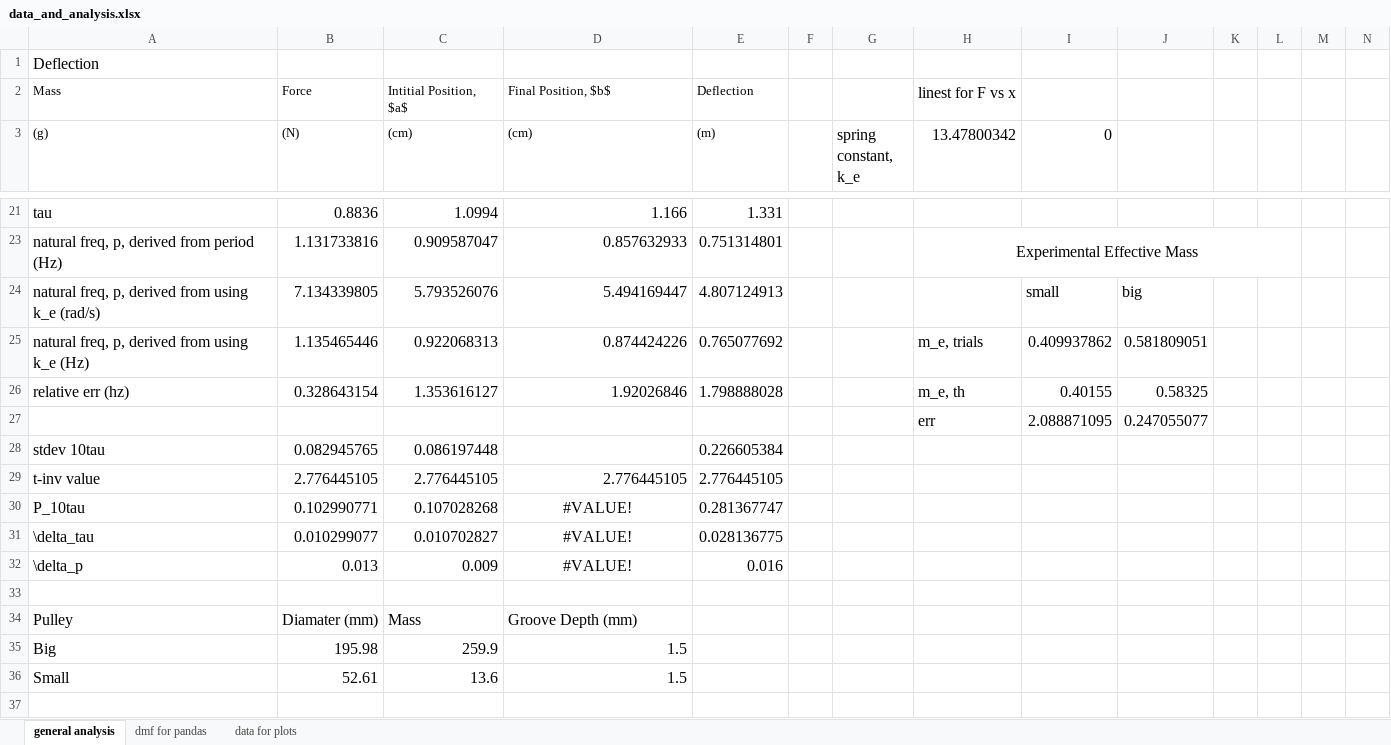
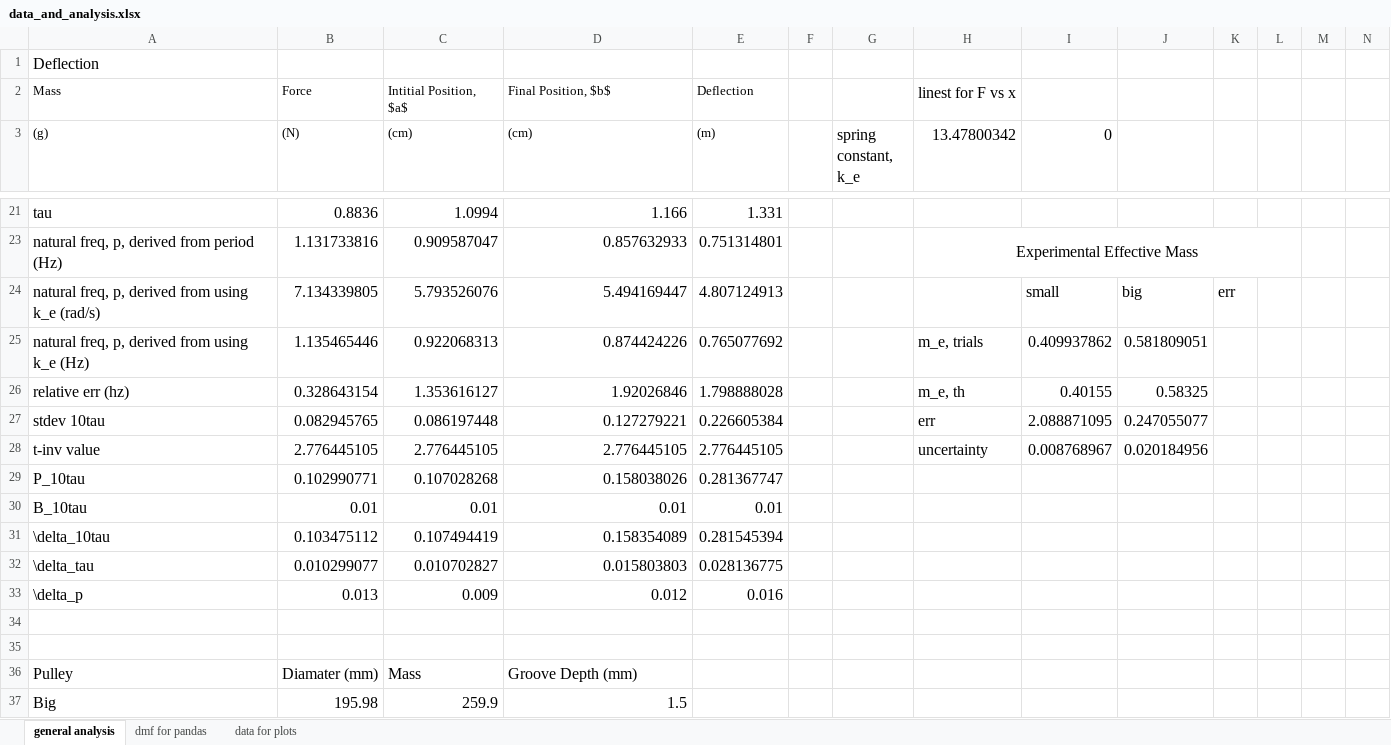
Before and after one commit to notcobi/MEC-E-403, an Excel workbook: Lab 3 - Vibrations/data_and_analysis.xlsx, sheet general analysis, drawn as a sheet; only a part is shown, gaps mark what is left out; the shorter side is filled out with more unchanged rows; values as stored, in another font and other column widths than the file's, no borders; removed rows and columns are numbered as before the commit, all else as after; rows hold the shown columns only; the diff names each change by its address in the sheet, - before the commit and + after, or states it on an @@ line.

```diff
--- a/Lab 3 - Vibrations/data_and_analysis.xlsx (sheet general analysis)
+++ b/Lab 3 - Vibrations/data_and_analysis.xlsx (sheet general analysis)
-K24: (empty)
+K24: err
-row 27:  |  |  |  |  |  |  | err | 2.088871095 | 0.247055077
-D27 ((cm)): (empty)
+D27 ((cm)): 0.127279221
-H27 (13.47800342): (empty)
+H27 (13.47800342): err
-I27 (0): (empty)
+I27 (0): 2.088871095
-J27: (empty)
+J27: 0.247055077
-H28 (13.47800342): (empty)
+H28 (13.47800342): uncertainty
-I28 (0): (empty)
+I28 (0): 0.008768967
-J28: (empty)
+J28: 0.020184956
-D29 ((cm)): #VALUE!
+D29 ((cm)): 0.158038026
-D29 alignment: center
+D29 alignment: right
+row 30: B_10tau | 0.01 | 0.01 | 0.01 | 0.01
+row 31: \delta_10tau | 0.103475112 | 0.107494419 | 0.158354089 | 0.281545394
-D32 ((cm)): #VALUE!
+D32 ((cm)): 0.015803803
-D32:D33 alignment: center
+D32:D33 alignment: right
-D33 ((cm)): #VALUE!
+D33 ((cm)): 0.012
+row 34: (empty)
```
Also changed, not shown: formulas that keep their value, 9 other files.
